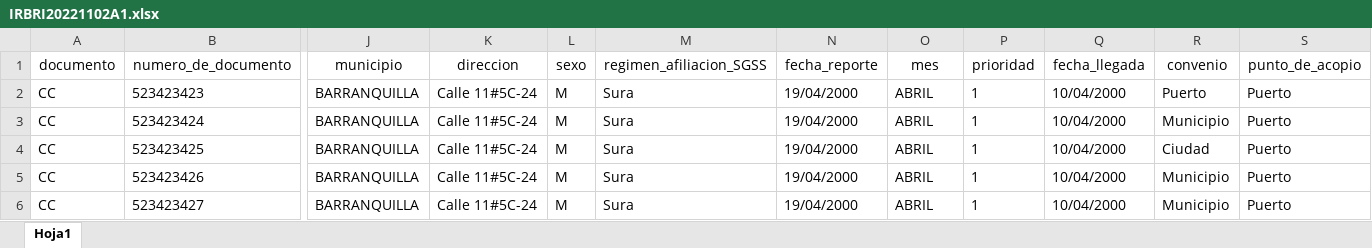
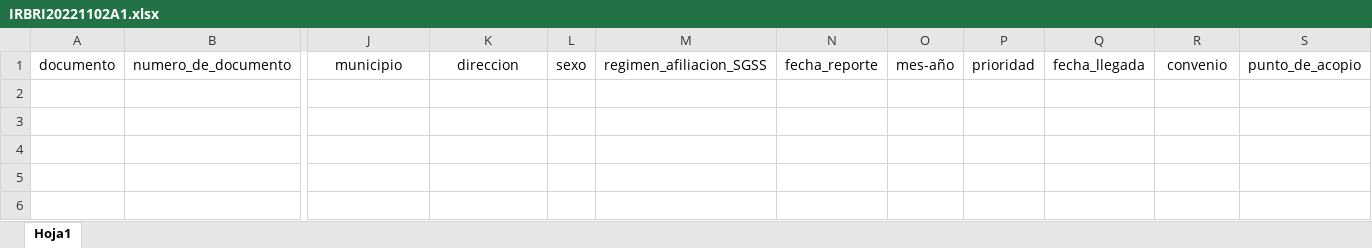
Before and after one commit to JaisonNeira/IRC_LARAVEL, an Excel workbook: public/files/plantillas/IRBRI20221102A1.xlsx, sheet Hoja1, drawn as a sheet; only a part is shown, gaps mark what is left out; values as stored, in another font and other column widths than the file's, no borders; rows hold the shown columns only; the diff names each change by its address in the sheet, - before the commit and + after, or states it on an @@ line.

```diff
--- a/public/files/plantillas/IRBRI20221102A1.xlsx (sheet Hoja1)
+++ b/public/files/plantillas/IRBRI20221102A1.xlsx (sheet Hoja1)
-O1: mes
+O1: mes-año
-row 2: CC | 523423423 | BARRANQUILLA | Calle 11#5C-24 | M | Sura | 19/04/2000 | ABRIL | 1 | 10/04/2000 | Puerto | Puerto
-row 3: CC | 523423424 | BARRANQUILLA | Calle 11#5C-24 | M | Sura | 19/04/2000 | ABRIL | 1 | 10/04/2000 | Municipio | Puerto
-row 4: CC | 523423425 | BARRANQUILLA | Calle 11#5C-24 | M | Sura | 19/04/2000 | ABRIL | 1 | 10/04/2000 | Ciudad | Puerto
-row 5: CC | 523423426 | BARRANQUILLA | Calle 11#5C-24 | M | Sura | 19/04/2000 | ABRIL | 1 | 10/04/2000 | Municipio | Puerto
-row 6: CC | 523423427 | BARRANQUILLA | Calle 11#5C-24 | M | Sura | 19/04/2000 | ABRIL | 1 | 10/04/2000 | Municipio | Puerto
```
Also changed, not shown: public/files/plantillas/IRCAP20221102A1.xlsx, public/files/plantillas/IRHOS20221102A1.xlsx, 17 other files.
